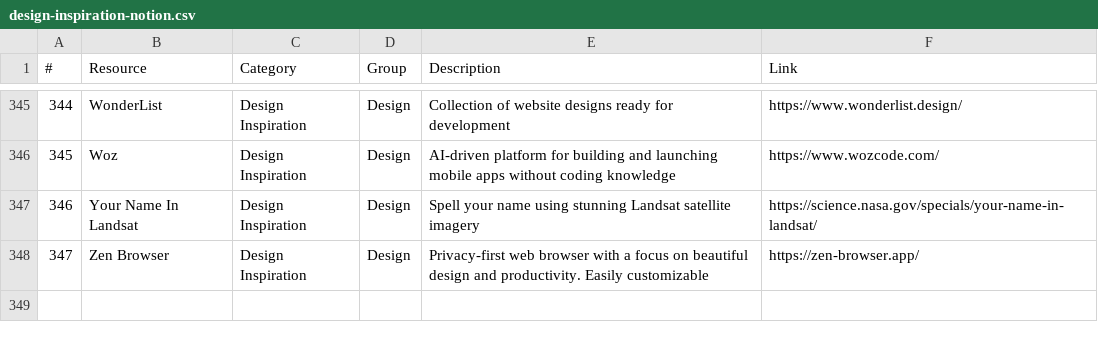
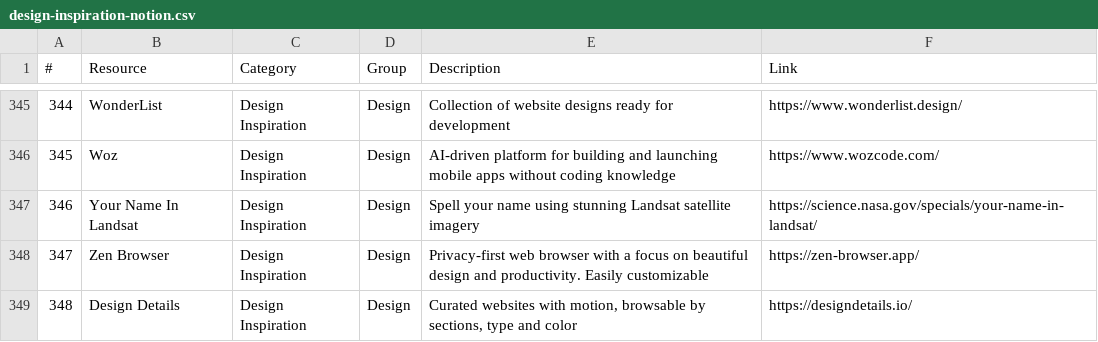
Before and after one commit to noahelhadedy/347-design-inspiration-sites, a CSV file: design-inspiration-notion.csv, drawn as a sheet; only a part is shown, gaps mark what is left out; the diff names each change by its address in the sheet, - before the commit and + after, or states it on an @@ line.

Commit message:
Add Design Details to Notion CSV

```diff
--- a/design-inspiration-notion.csv
+++ b/design-inspiration-notion.csv
+row 349: 348 | Design Details | Design Inspiration | Design | Curated websites with motion, browsable by sections, type and color | https://designdetails.io/
```
